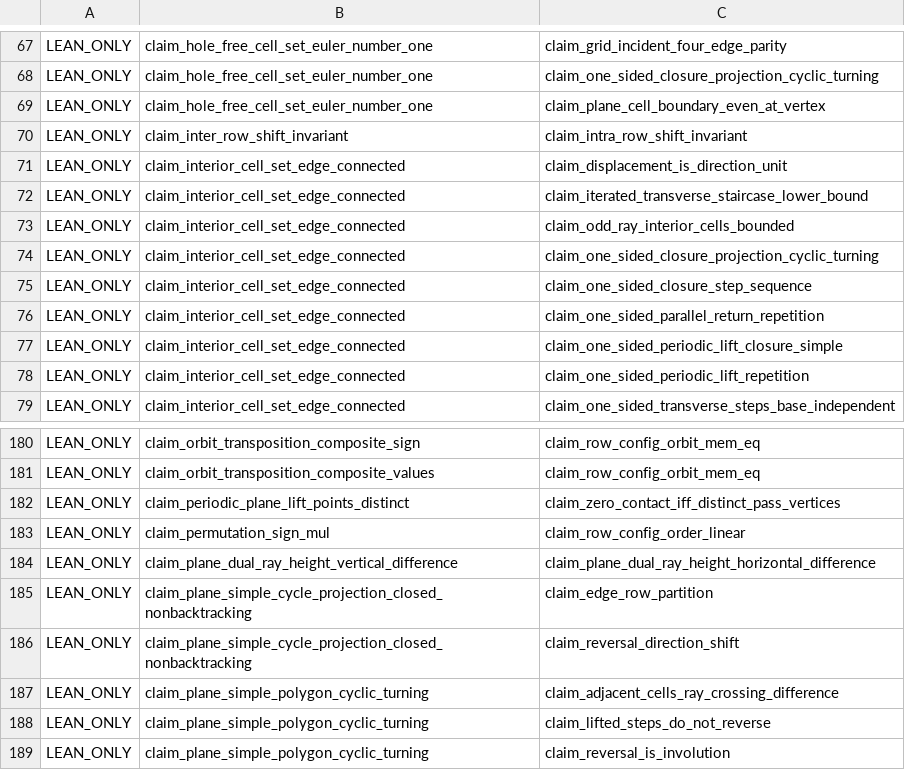
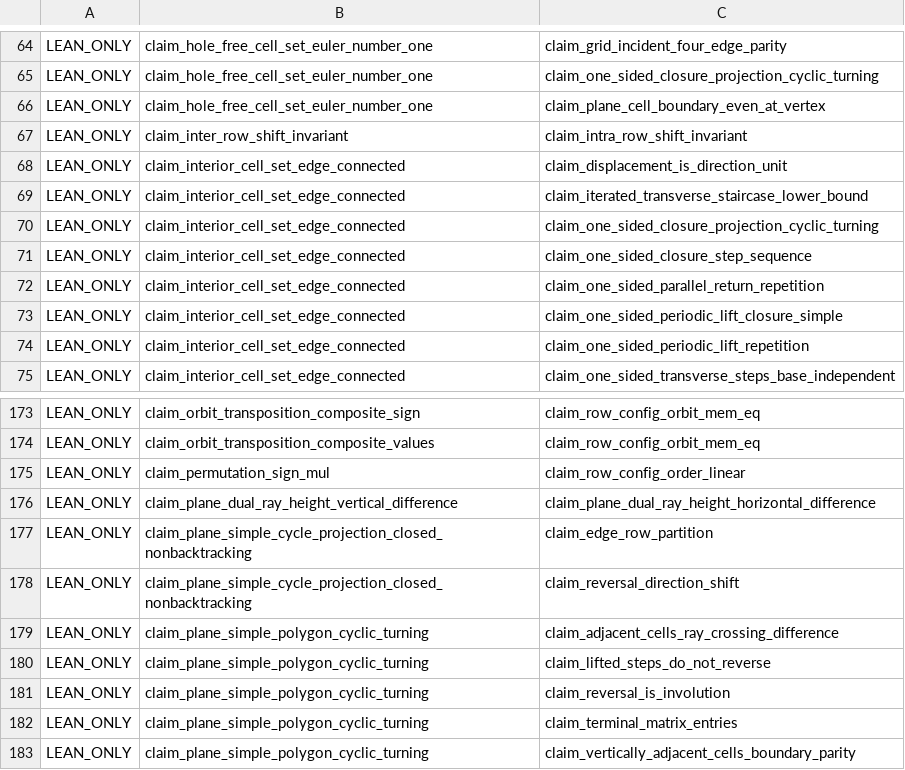
Before and after one commit to masaori/math, a TSV file: exact-solution-of-2d-ising-model-lambda/lean/one-to-one-dependency-ledger.tsv, drawn as a sheet; only a part is shown, gaps mark what is left out; the shorter side is filled out with more unchanged rows; the diff covers the shown part only.

```diff
--- a/exact-solution-of-2d-ising-model-lambda/lean/one-to-one-dependency-ledger.tsv
+++ b/exact-solution-of-2d-ising-model-lambda/lean/one-to-one-dependency-ledger.tsv
@@ -72,3 +69,2 @@ LEAN_ONLY	claim_interior_cell_set_edge_connected	claim_displacement_is_direction
 LEAN_ONLY	claim_interior_cell_set_edge_connected	claim_iterated_transverse_staircase_lower_bound
-LEAN_ONLY	claim_interior_cell_set_edge_connected	claim_odd_ray_interior_cells_bounded
 LEAN_ONLY	claim_interior_cell_set_edge_connected	claim_one_sided_closure_projection_cyclic_turning
@@ -181,3 +174,2 @@ LEAN_ONLY	claim_orbit_transposition_composite_sign	claim_row_config_orbit_mem_eq
 LEAN_ONLY	claim_orbit_transposition_composite_values	claim_row_config_orbit_mem_eq
-LEAN_ONLY	claim_periodic_plane_lift_points_distinct	claim_zero_contact_iff_distinct_pass_vertices
 LEAN_ONLY	claim_permutation_sign_mul	claim_row_config_order_linear
```
Also changed, not shown: 12 removed rows elsewhere in this file, 8 other files.
